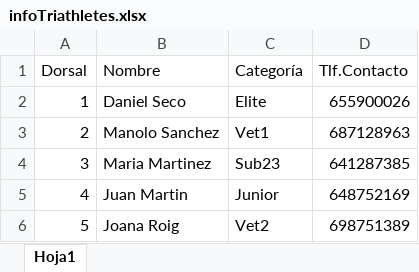
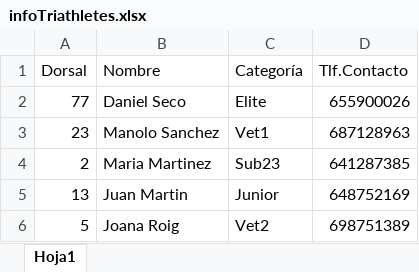
Before and after one commit to danieseco/TFG-TriTruth, an Excel workbook: src_W10/infoTriathletes.xlsx, sheet Hoja1, drawn as a sheet; values as stored, in another font and other column widths than the file's, no borders; the diff names each change by its address in the sheet, - before the commit and + after, or states it on an @@ line.

```diff
--- a/src_W10/infoTriathletes.xlsx (sheet Hoja1)
+++ b/src_W10/infoTriathletes.xlsx (sheet Hoja1)
-A2 (Dorsal): 1
+A2 (Dorsal): 77
-A3 (Dorsal): 2
+A3 (Dorsal): 23
-A4 (Dorsal): 3
+A4 (Dorsal): 2
-A5 (Dorsal): 4
+A5 (Dorsal): 13
```
Also changed, not shown: src_W10/TriTruthOutput.xlsx, 25 other files.
